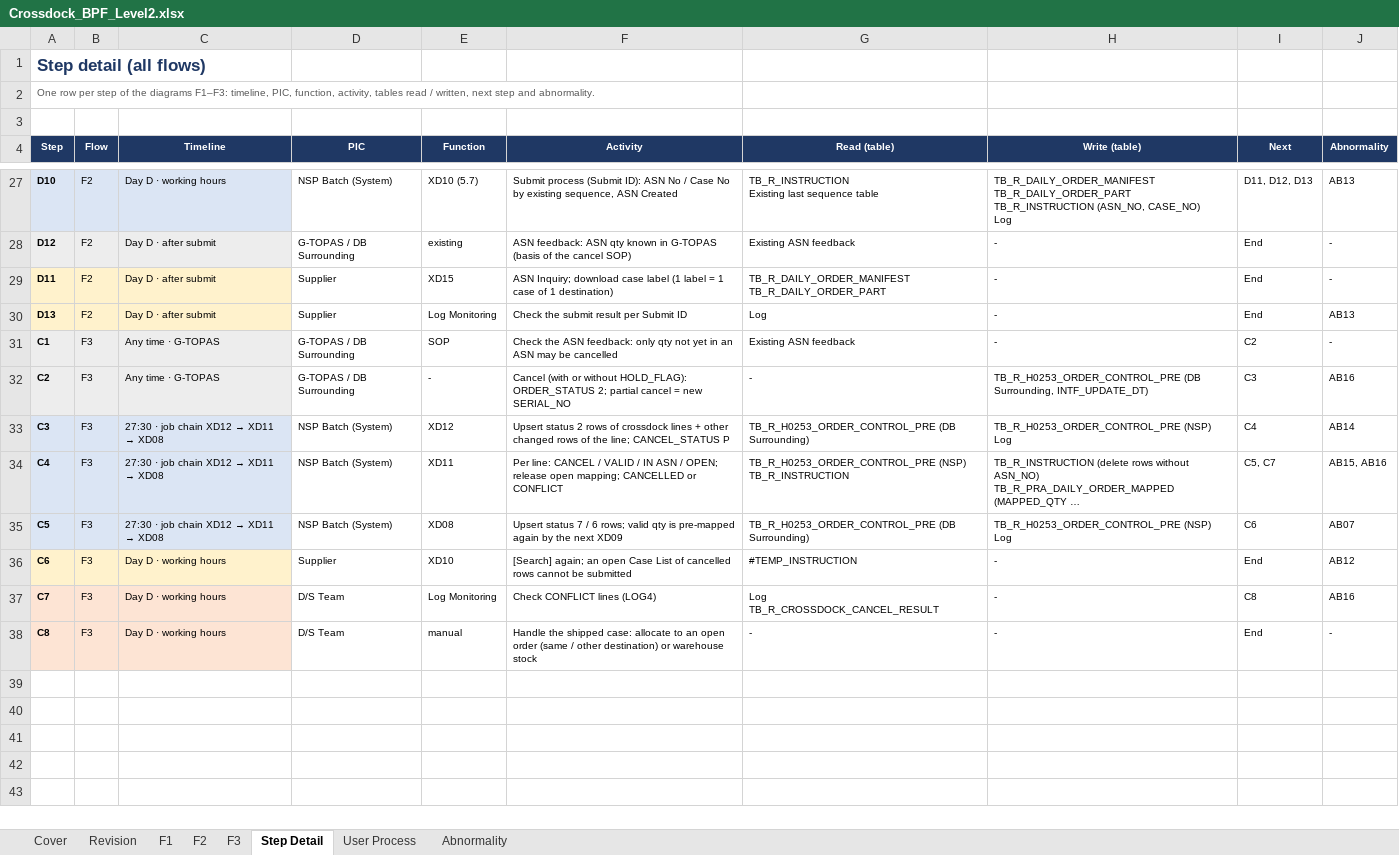
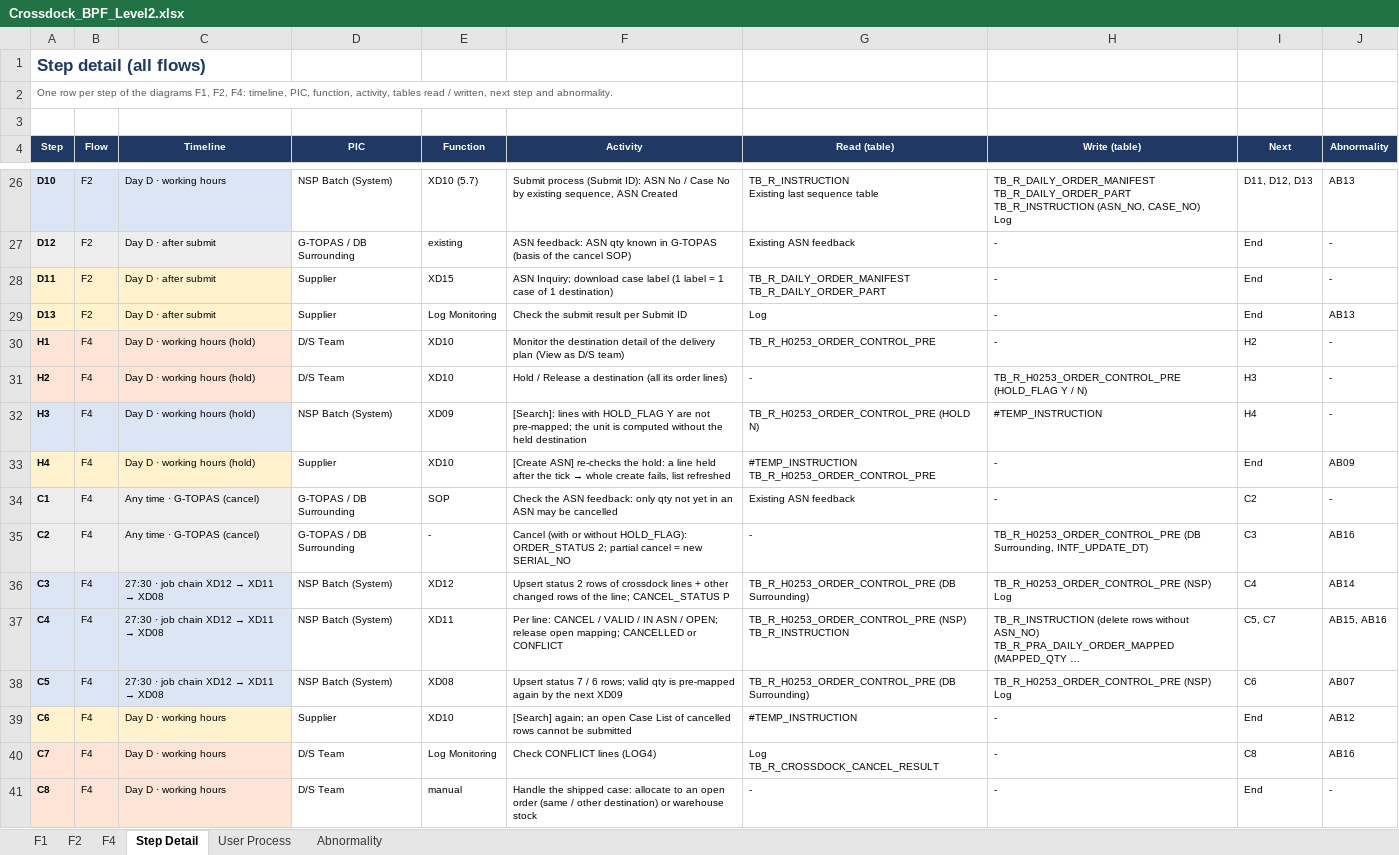
Before and after one commit to ivanrayhannn/crossdockpoc, an Excel workbook: deliverables/function_list_v2/bpf/Crossdock_BPF_Level2.xlsx, sheet Step Detail, drawn as a sheet; only a part is shown, gaps mark what is left out; long unchanged cells end in …; values as stored, in another font and other column widths than the file's, no borders; addresses are those after the commit; ↵ is a line break in a cell; the diff covers the shown part only; the diff names each change by its address in the sheet, - before the commit and + after, or states it on an @@ line.

```diff
--- a/deliverables/function_list_v2/bpf/Crossdock_BPF_Level2.xlsx (sheet Step Detail)
+++ b/deliverables/function_list_v2/bpf/Crossdock_BPF_Level2.xlsx (sheet Step Detail)
-sheet tab: Cover
-sheet tab: Revision
-sheet tab: F3
+sheet tab: F4
-A2 (Step): …the diagrams F1–F3: timeline, PIC,…
+A2 (Step): …the diagrams F1, F2, F4: timeline, PIC,…
+row 30: H1 | F4 | Day D · working hours (hold) | D/S Team | XD10 | Monitor the destination detail of the delivery plan (View as D/S team) | TB_R_H0253_ORDER_CONTROL_PRE | - | H2 | -
+row 31: H2 | F4 | Day D · working hours (hold) | D/S Team | XD10 | Hold / Release a destination (all its order lines) | - | TB_R_H0253_ORDER_CONTROL_PRE (HOLD_FLAG Y / N) | H3 | -
+row 32: H3 | F4 | Day D · working hours (hold) | NSP Batch (System) | XD09 | [Search]: lines with HOLD_FLAG Y are not pre-mapped; the unit is computed without the held destination | TB_R_H0253_ORDER_CONTROL_PRE (HOLD N) | #TEMP_INSTRUCTION | H4 | -
+row 33: H4 | F4 | Day D · working hours (hold) | Supplier | XD10 | [Create ASN] re-checks the hold: a line held after the tick → whole create fails, list refreshed | #TEMP_INSTRUCTION ↵ TB_R_H0253_ORDER_CONTROL_PRE | - | End | AB09
-B34:B41 (Flow): F3
+B34:B41 (Flow): F4
-C34:C35 (Timeline): Any time · G-TOPAS
+C34:C35 (Timeline): Any time · G-TOPAS (cancel)
```
Also changed, not shown: 1 removed row and 18 edited cells elsewhere in this sheet, sheet F1, sheet F2, sheet Abnormality, sheet User Process, charts or pictures, 5 other files.
